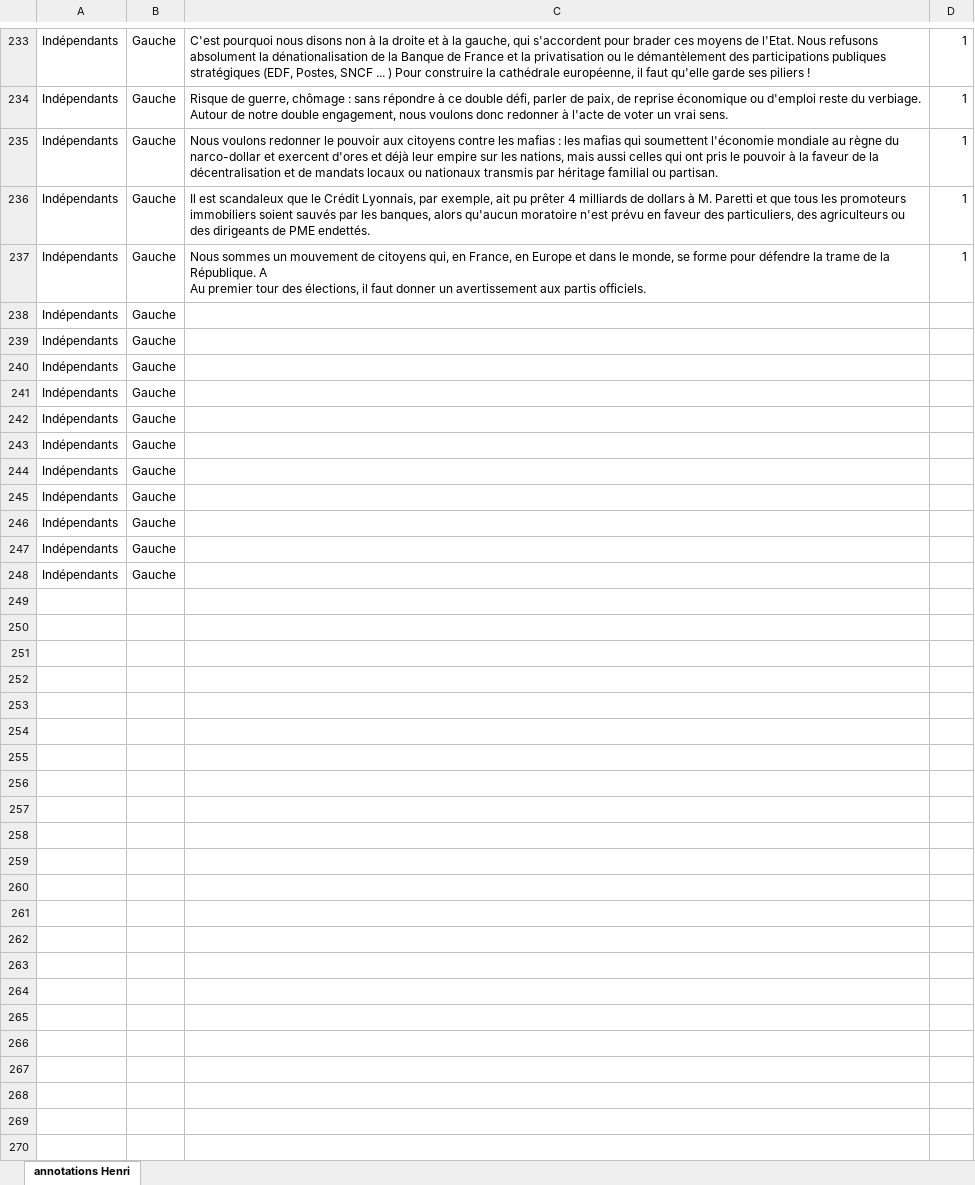
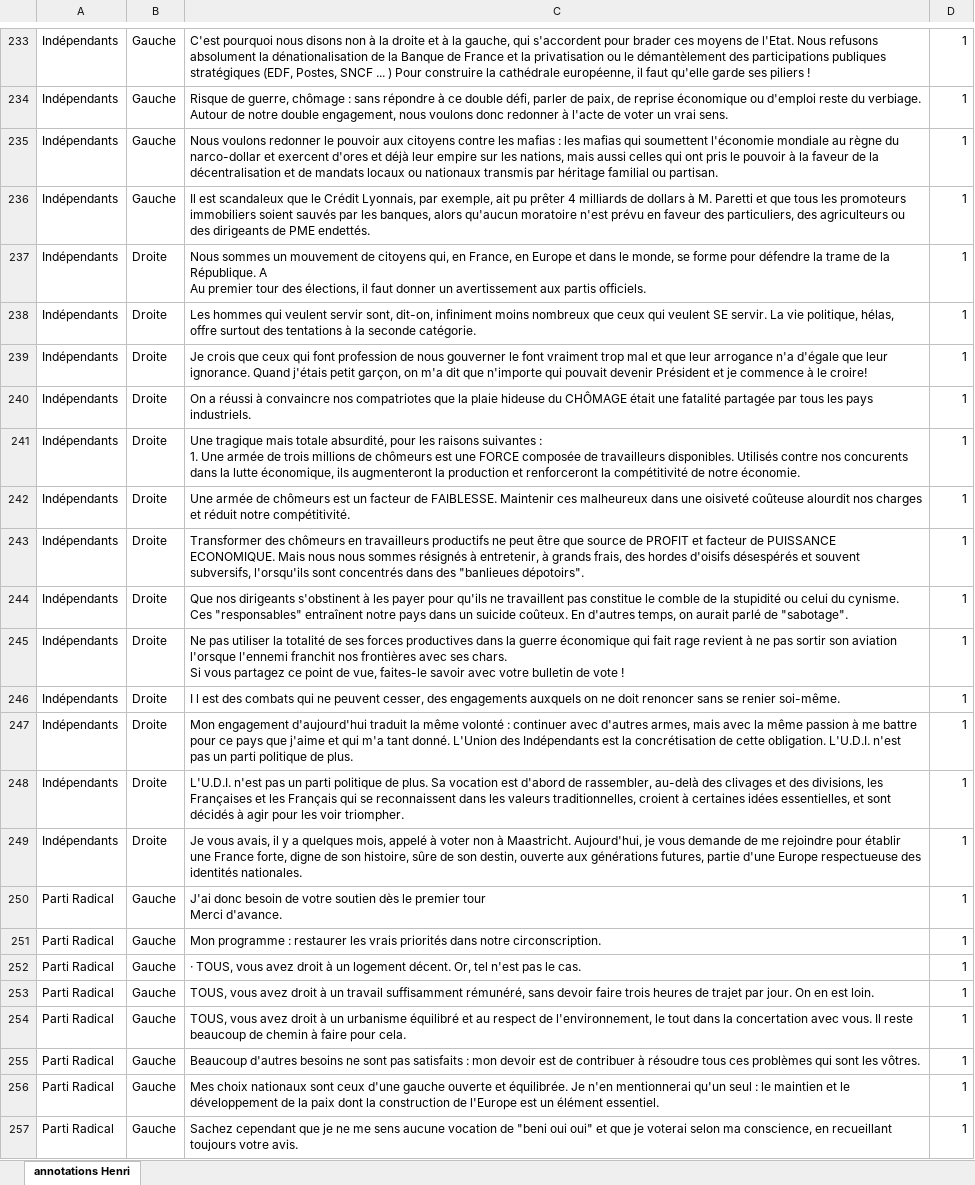
Before and after one commit to Julien-website/NLP_ENSAE_Project, an Excel workbook: annotations Henri.xlsx, sheet annotations Henri, drawn as a sheet; only a part is shown, gaps mark what is left out; values as stored, in another font and other column widths than the file's, no borders; removed rows and columns are numbered as before the commit, all else as after; ↵ is a line break in a cell; the diff covers the shown part only; the diff names each change by its address in the sheet, - before the commit and + after, or states it on an @@ line.

Commit message:
Add files via upload

```diff
--- a/annotations Henri.xlsx (sheet annotations Henri)
+++ b/annotations Henri.xlsx (sheet annotations Henri)
-B237: Gauche
+B237: Droite
-row 238: Indépendants | Gauche
-row 239: Indépendants | Gauche
-row 240: Indépendants | Gauche
-row 241: Indépendants | Gauche
-row 242: Indépendants | Gauche
-row 243: Indépendants | Gauche
-row 244: Indépendants | Gauche
-row 245: Indépendants | Gauche
-row 246: Indépendants | Gauche
-row 247: Indépendants | Gauche
-row 248: Indépendants | Gauche
+row 238: Indépendants | Droite | Les hommes qui veulent servir sont, dit-on, infiniment moins nombreux que ceux qui veulent SE servir. La vie politique, hélas, offre surtout des tentations à la seconde catégorie. | 1
+row 239: Indépendants | Droite | Je crois que ceux qui font profession de nous gouverner le font vraiment trop mal et que leur arrogance n'a d'égale que leur ignorance. Quand j'étais petit garçon, on m'a dit que n'importe qui pouvait devenir Président et je commence à le croire! | 1
+row 240: Indépendants | Droite | On a réussi à convaincre nos compatriotes que la plaie hideuse du CHÔMAGE était une fatalité partagée par tous les pays industriels. | 1
+row 241: Indépendants | Droite | Une tragique mais totale absurdité, pour les raisons suivantes : ↵ 1. Une armée de trois millions de chômeurs est une FORCE composée de travailleurs disponibles. Utilisés contre nos concurents dans la lutte économique, ils augmenteront la production et renforceront la compétitivité de notre économie. | 1
+row 242: Indépendants | Droite | Une armée de chômeurs est un facteur de FAIBLESSE. Maintenir ces malheureux dans une oisiveté coûteuse alourdit nos charges et réduit notre compétitivité. | 1
+row 243: Indépendants | Droite | Transformer des chômeurs en travailleurs productifs ne peut être que source de PROFIT et facteur de PUISSANCE ECONOMIQUE. Mais nous nous sommes résignés à entretenir, à grands frais, des hordes d'oisifs désespérés et souvent subversifs, l'orsqu'ils sont concentrés dans des "banlieues dépotoirs". | 1
+row 244: Indépendants | Droite | Que nos dirigeants s'obstinent à les payer pour qu'ils ne travaillent pas constitue le comble de la stupidité ou celui du cynisme. Ces "responsables" entraînent notre pays dans un suicide coûteux. En d'autres temps, on aurait parlé de "sabotage". | 1
+row 245: Indépendants | Droite | Ne pas utiliser la totalité de ses forces productives dans la guerre économique qui fait rage revient à ne pas sortir son aviation l'orsque l'ennemi franchit nos frontières avec ses chars. ↵ Si vous partagez ce point de vue, faites-le savoir avec votre bulletin de vote ! | 1
+row 246: Indépendants | Droite | I l est des combats qui ne peuvent cesser, des engagements auxquels on ne doit renoncer sans se renier soi-même. | 1
+row 247: Indépendants | Droite | Mon engagement d'aujourd'hui traduit la même volonté : continuer avec d'autres armes, mais avec la même passion à me battre pour ce pays que j'aime et qui m'a tant donné. L'Union des Indépendants est la concrétisation de cette obligation. L'U.D.I. n'est pas un parti politique de plus. | 1
+row 248: Indépendants | Droite | L'U.D.I. n'est pas un parti politique de plus. Sa vocation est d'abord de rassembler, au-delà des clivages et des divisions, les Françaises et les Français qui se reconnaissent dans les valeurs traditionnelles, croient à certaines idées essentielles, et sont décidés à agir pour les voir triompher. | 1
+row 249: Indépendants | Droite | Je vous avais, il y a quelques mois, appelé à voter non à Maastricht. Aujourd'hui, je vous demande de me rejoindre pour établir une France forte, digne de son histoire, sûre de son destin, ouverte aux générations futures, partie d'une Europe respectueuse des identités nationales. | 1
+row 250: Parti Radical | Gauche | J'ai donc besoin de votre soutien dès le premier tour ↵ Merci d'avance. | 1
+row 251: Parti Radical | Gauche | Mon programme : restaurer les vrais priorités dans notre circonscription. | 1
+row 252: Parti Radical | Gauche | · TOUS, vous avez droit à un logement décent. Or, tel n'est pas le cas. | 1
+row 253: Parti Radical | Gauche | TOUS, vous avez droit à un travail suffisamment rémunéré, sans devoir faire trois heures de trajet par jour. On en est loin. | 1
+row 254: Parti Radical | Gauche | TOUS, vous avez droit à un urbanisme équilibré et au respect de l'environnement, le tout dans la concertation avec vous. Il reste beaucoup de chemin à faire pour cela. | 1
+row 255: Parti Radical | Gauche | Beaucoup d'autres besoins ne sont pas satisfaits : mon devoir est de contribuer à résoudre tous ces problèmes qui sont les vôtres. | 1
+row 256: Parti Radical | Gauche | Mes choix nationaux sont ceux d'une gauche ouverte et équilibrée. Je n'en mentionnerai qu'un seul : le maintien et le développement de la paix dont la construction de l'Europe est un élément essentiel. | 1
+row 257: Parti Radical | Gauche | Sachez cependant que je ne me sens aucune vocation de "beni oui oui" et que je voterai selon ma conscience, en recueillant toujours votre avis. | 1
```
Also changed, not shown: 43 added rows elsewhere in this sheet.
